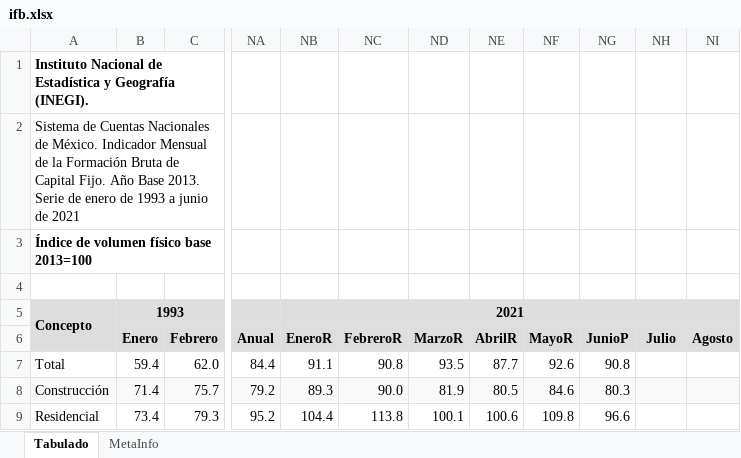
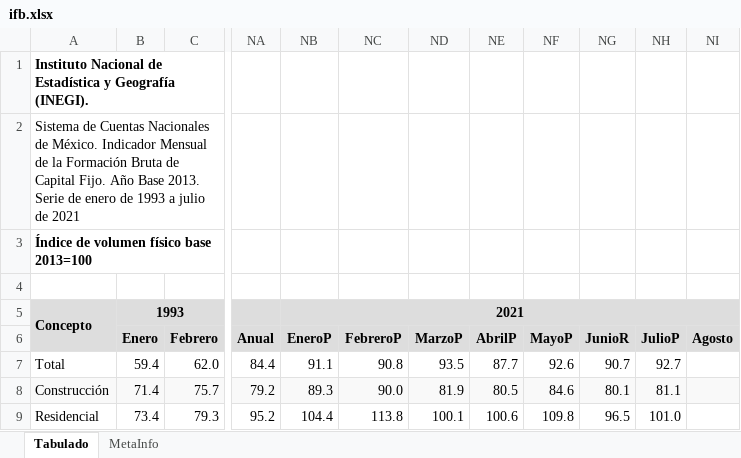
Before and after one commit to SymmetricSymplectic/AsApAnalytics, an Excel workbook: DATA/ifb.xlsx, sheet Tabulado, drawn as a sheet; only a part is shown, gaps mark what is left out; values as stored, in another font and other column widths than the file's, no borders; the diff covers the shown part only; the diff names each change by its address in the sheet, - before the commit and + after, or states it on an @@ line.

```diff
--- a/DATA/ifb.xlsx (sheet Tabulado)
+++ b/DATA/ifb.xlsx (sheet Tabulado)
-A2: …1993 a junio de 2021
+A2: …1993 a julio de 2021
-NB6: EneroR
+NB6: EneroP
-NC6: FebreroR
+NC6: FebreroP
-ND6: MarzoR
+ND6: MarzoP
-NE6: AbrilR
+NE6: AbrilP
-NF6: MayoR
+NF6: MayoP
-NG6: JunioP
+NG6: JunioR
-NH6: Julio
+NH6: JulioP
-NG7: 90.8
+NG7: 90.7
-NH7: (empty)
+NH7: 92.7
-NG8: 80.3
+NG8: 80.1
-NH8: (empty)
+NH8: 81.1
-NG9: 96.6
+NG9: 96.5
-NH9: (empty)
+NH9: 101.0
```
Also changed, not shown: 1 removed row and 13 edited cells elsewhere in this sheet, sheet MetaInfo, DATA/ifbdesest.xlsx, 30 other files.
